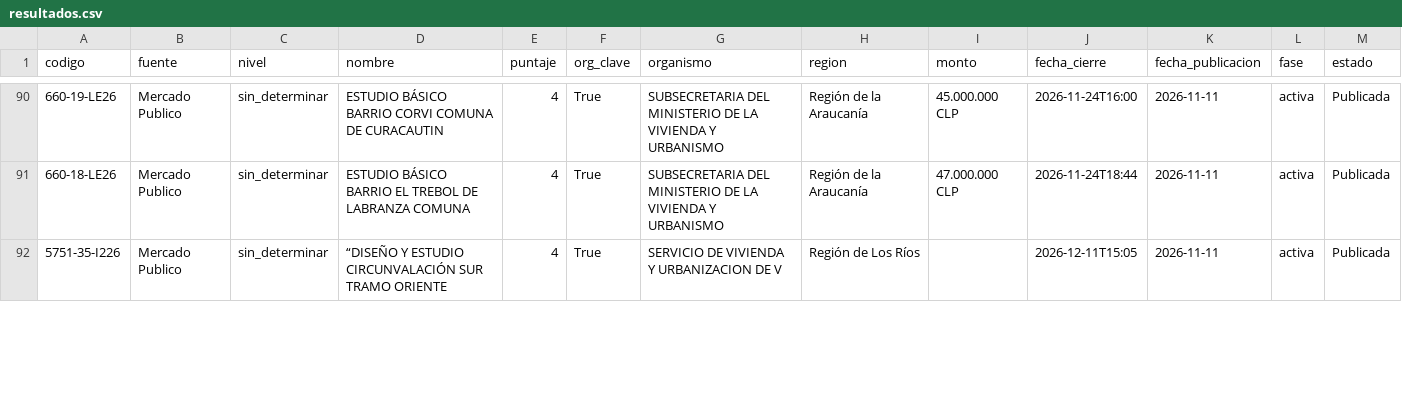
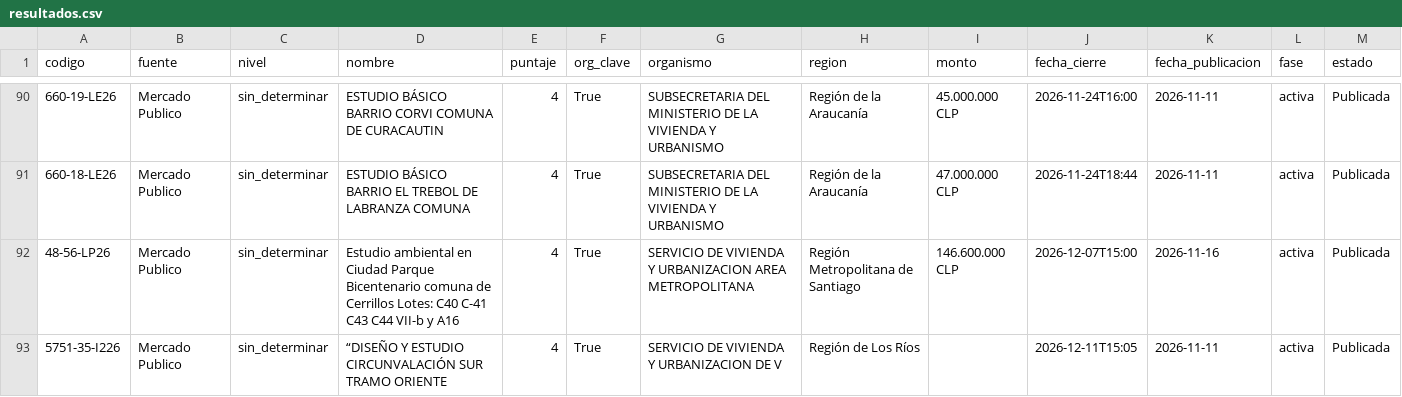
Before and after one commit to romedinag-tech/licitaciones, a CSV file: data/resultados.csv, drawn as a sheet; only a part is shown, gaps mark what is left out; rows hold the shown columns only; the diff covers the shown part only; the diff names each change by its address in the sheet, - before the commit and + after, or states it on an @@ line.

```diff
--- a/data/resultados.csv
+++ b/data/resultados.csv
+row 92: 48-56-LP26 | Mercado Publico | sin_determinar | Estudio ambiental en Ciudad Parque Bicentenario comuna de Cerrillos Lotes: C40 C-41 C43 C44 VII-b y A16 | 4 | True | SERVICIO DE VIVIENDA Y URBANIZACION AREA METROPOLITANA | Región Metropolitana de Santiago | 146.600.000 CLP | 2026-12-07T15:00 | 2026-11-16 | activa | Publicada
```
Also changed, not shown: 12 edited cells elsewhere in this file, 2 other files.
